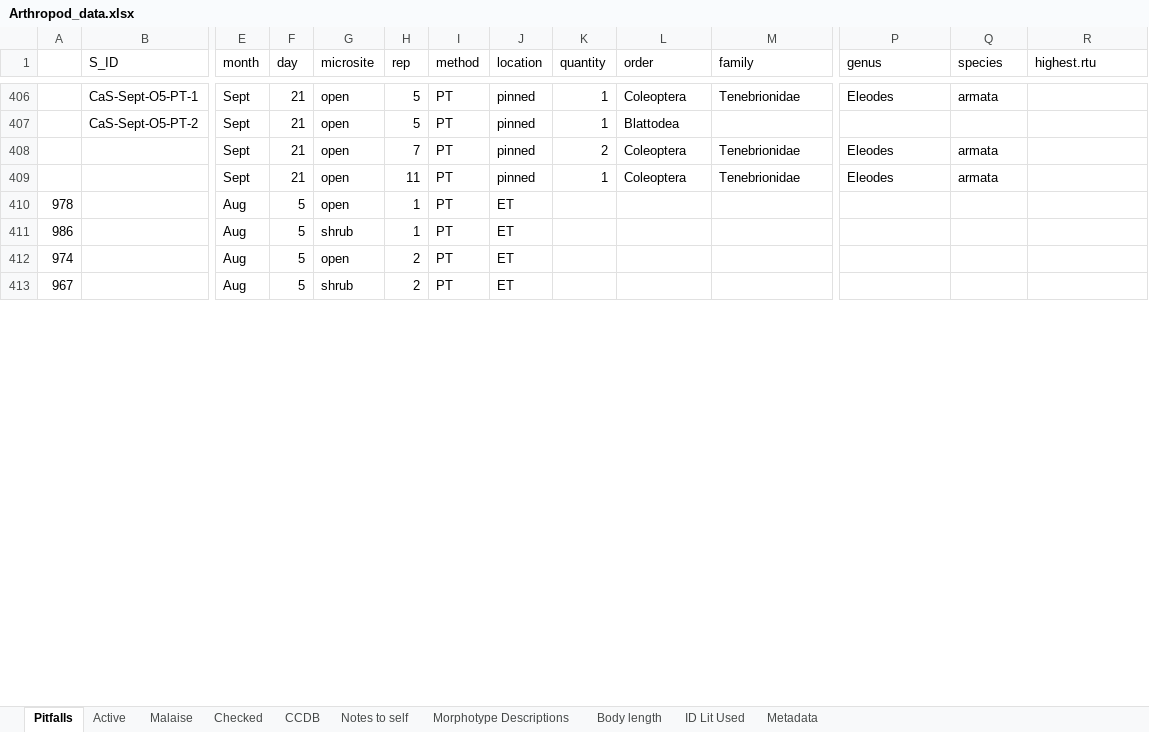
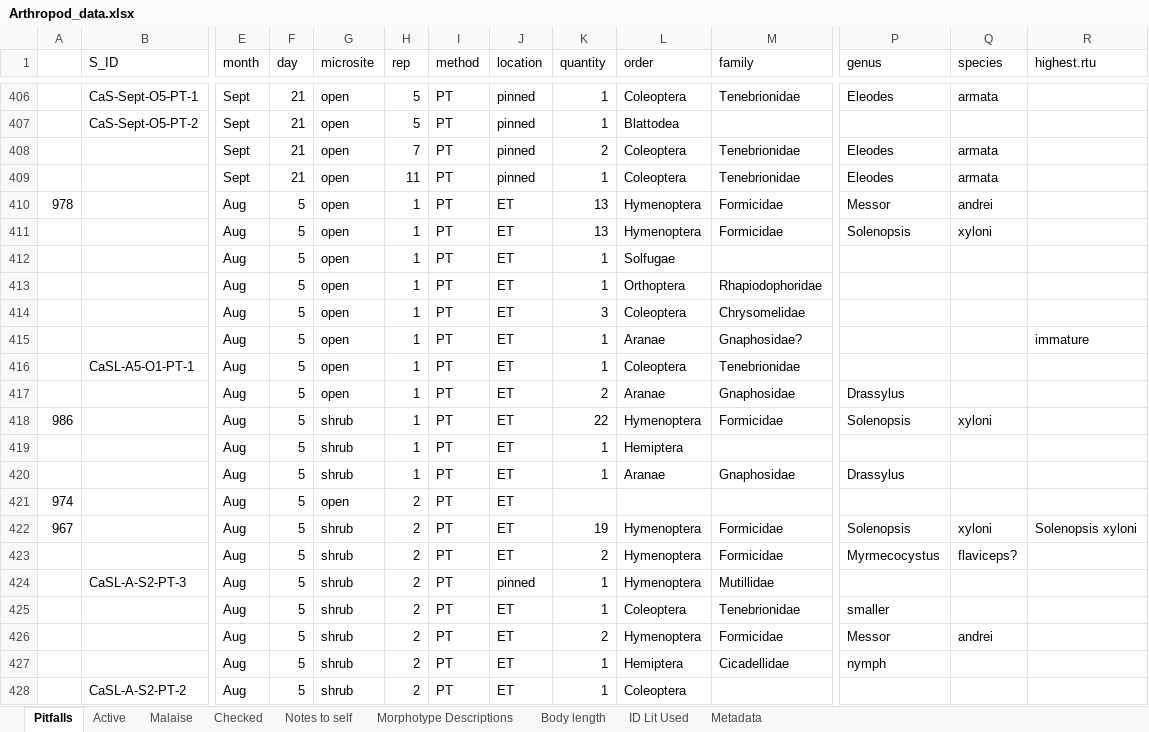
Before and after one commit to jennabraun/prey_item_survey, an Excel workbook: Raw Data/Arthropod_data.xlsx, sheet Pitfalls, drawn as a sheet; only a part is shown, gaps mark what is left out; values as stored, in another font and other column widths than the file's, no borders; addresses are those after the commit; rows hold the shown columns only; the diff covers the shown part only; the diff names each change by its address in the sheet, - before the commit and + after, or states it on an @@ line.

```diff
--- a/Raw Data/Arthropod_data.xlsx (sheet Pitfalls)
+++ b/Raw Data/Arthropod_data.xlsx (sheet Pitfalls)
-sheet tab: CCDB
-K410 (quantity): (empty)
+K410 (quantity): 13
-L410 (order): (empty)
+L410 (order): Hymenoptera
-M410 (family): (empty)
+M410 (family): Formicidae
-P410 (genus): (empty)
+P410 (genus): Messor
-Q410 (species): (empty)
+Q410 (species): andrei
+row 411:  |  | Aug | 5 | open | 1 | PT | ET | 13 | Hymenoptera | Formicidae | Solenopsis | xyloni
+row 412:  |  | Aug | 5 | open | 1 | PT | ET | 1 | Solfugae
+row 413:  |  | Aug | 5 | open | 1 | PT | ET | 1 | Orthoptera | Rhapiodophoridae
+row 414:  |  | Aug | 5 | open | 1 | PT | ET | 3 | Coleoptera | Chrysomelidae
+row 415:  |  | Aug | 5 | open | 1 | PT | ET | 1 | Aranae | Gnaphosidae? |  |  | immature
+row 416:  | CaSL-A5-O1-PT-1 | Aug | 5 | open | 1 | PT | ET | 1 | Coleoptera | Tenebrionidae
+row 417:  |  | Aug | 5 | open | 1 | PT | ET | 2 | Aranae | Gnaphosidae | Drassylus
-K418 (quantity): (empty)
+K418 (quantity): 22
-L418 (order): (empty)
+L418 (order): Hymenoptera
-M418 (family): (empty)
+M418 (family): Formicidae
-P418 (genus): (empty)
+P418 (genus): Solenopsis
-Q418 (species): (empty)
+Q418 (species): xyloni
+row 419:  |  | Aug | 5 | shrub | 1 | PT | ET | 1 | Hemiptera
+row 420:  |  | Aug | 5 | shrub | 1 | PT | ET | 1 | Aranae | Gnaphosidae | Drassylus
-K422 (quantity): (empty)
+K422 (quantity): 19
-L422 (order): (empty)
+L422 (order): Hymenoptera
-M422 (family): (empty)
+M422 (family): Formicidae
-P422 (genus): (empty)
+P422 (genus): Solenopsis
-Q422 (species): (empty)
+Q422 (species): xyloni
-R422 (highest.rtu): (empty)
+R422 (highest.rtu): Solenopsis xyloni
+row 423:  |  | Aug | 5 | shrub | 2 | PT | ET | 2 | Hymenoptera | Formicidae | Myrmecocystus | flaviceps?
+row 424:  | CaSL-A-S2-PT-3 | Aug | 5 | shrub | 2 | PT | pinned | 1 | Hymenoptera | Mutillidae
+row 425:  |  | Aug | 5 | shrub | 2 | PT | ET | 1 | Coleoptera | Tenebrionidae | smaller
+row 426:  |  | Aug | 5 | shrub | 2 | PT | ET | 2 | Hymenoptera | Formicidae | Messor | andrei
+row 427:  |  | Aug | 5 | shrub | 2 | PT | ET | 1 | Hemiptera | Cicadellidae | nymph
+row 428:  | CaSL-A-S2-PT-2 | Aug | 5 | shrub | 2 | PT | ET | 1 | Coleoptera
```
Also changed, not shown: 54 added rows, 47 edited cells and cell formats elsewhere in this sheet, sheet Active, sheet Checked, sheet Malaise, 1 other file.
